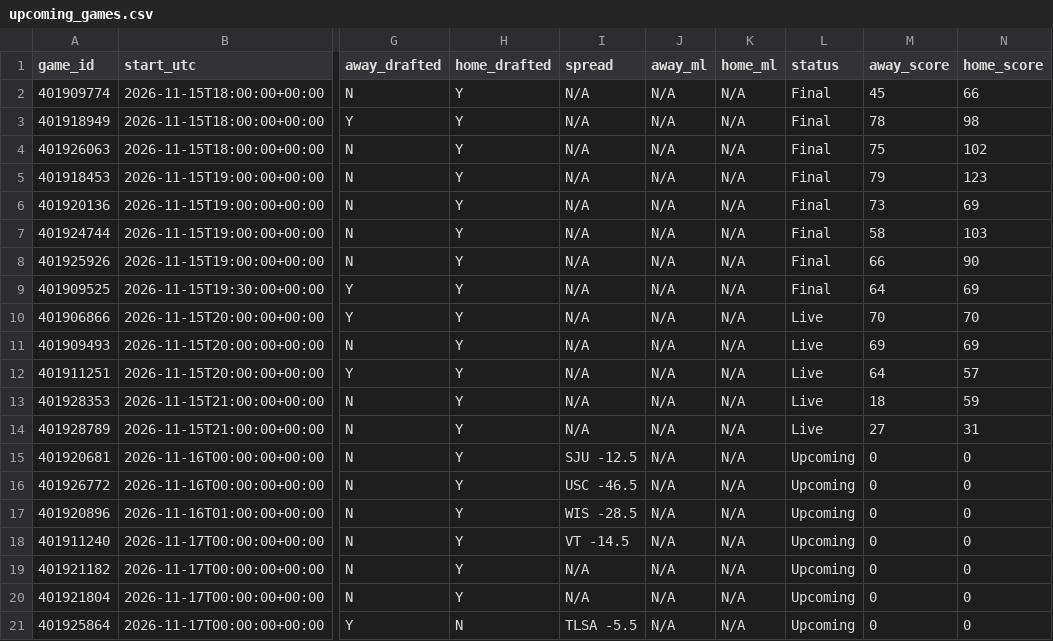
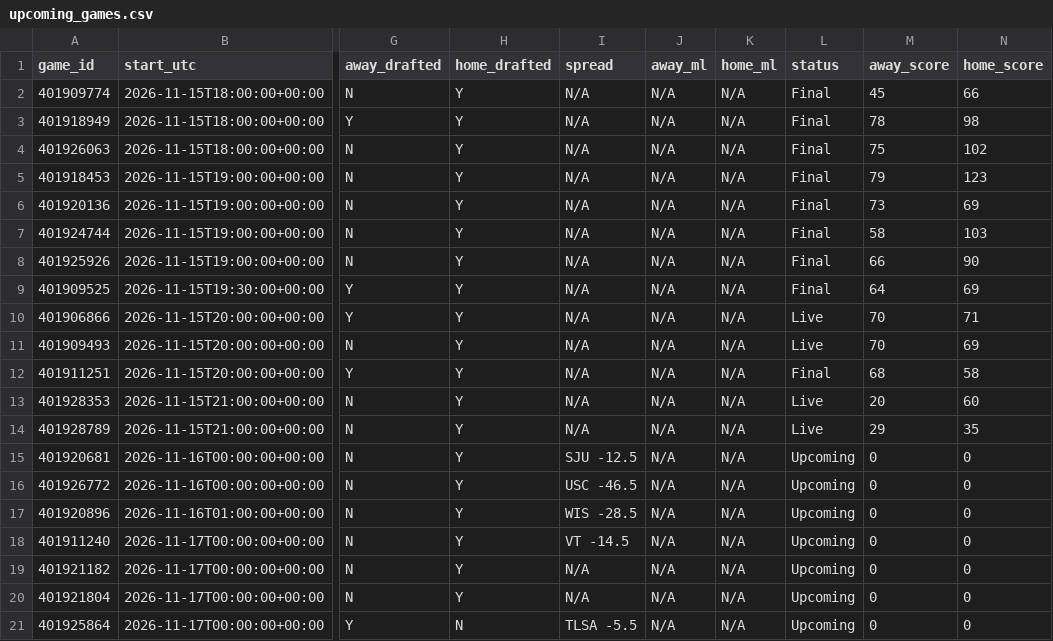
Before and after one commit to tmassa1/cbb-draft-league, a CSV file: data/upcoming_games.csv, drawn as a sheet; only a part is shown, gaps mark what is left out; the diff names each change by its address in the sheet, - before the commit and + after, or states it on an @@ line.

```diff
--- a/data/upcoming_games.csv
+++ b/data/upcoming_games.csv
-N10 (home_score): 70
+N10 (home_score): 71
-M11 (away_score): 69
+M11 (away_score): 70
-L12 (status): Live
+L12 (status): Final
-M12 (away_score): 64
+M12 (away_score): 68
-N12 (home_score): 57
+N12 (home_score): 58
-M13 (away_score): 18
+M13 (away_score): 20
-N13 (home_score): 59
+N13 (home_score): 60
-M14 (away_score): 27
+M14 (away_score): 29
-N14 (home_score): 31
+N14 (home_score): 35
```
Also changed, not shown: data/games_live.csv.
